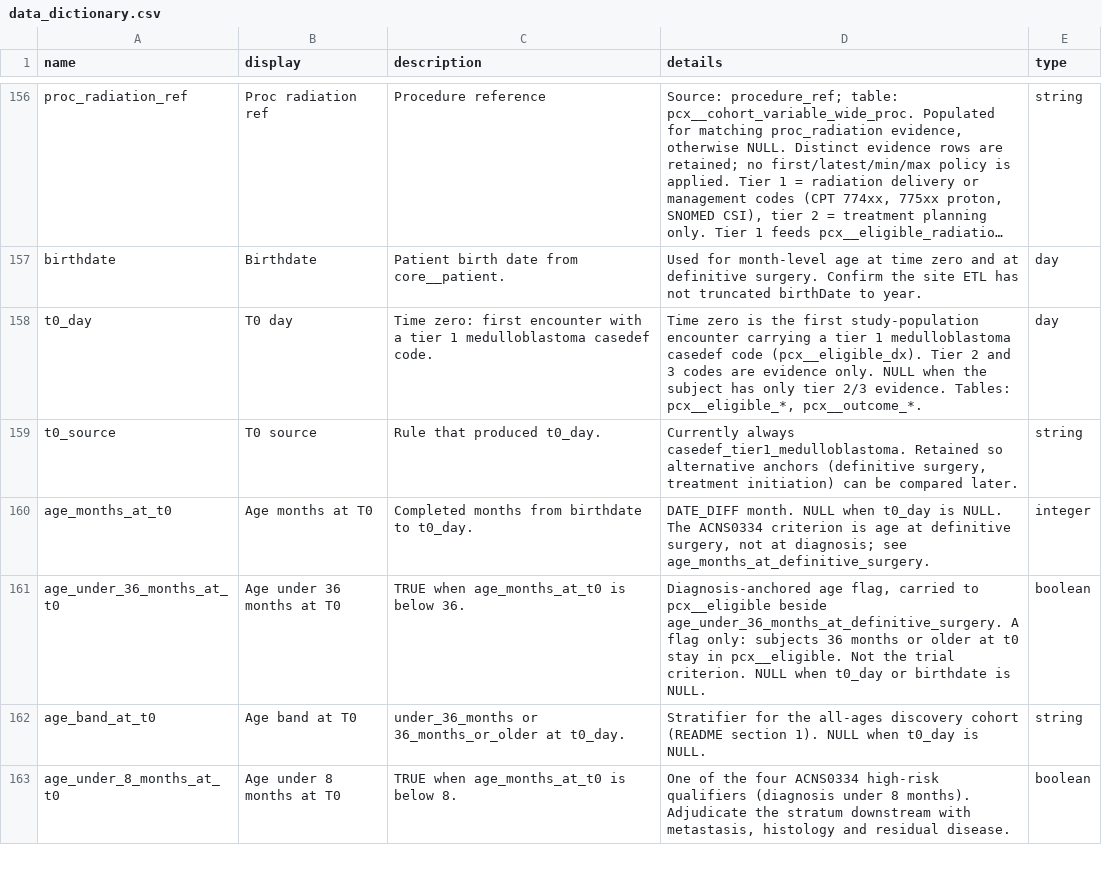
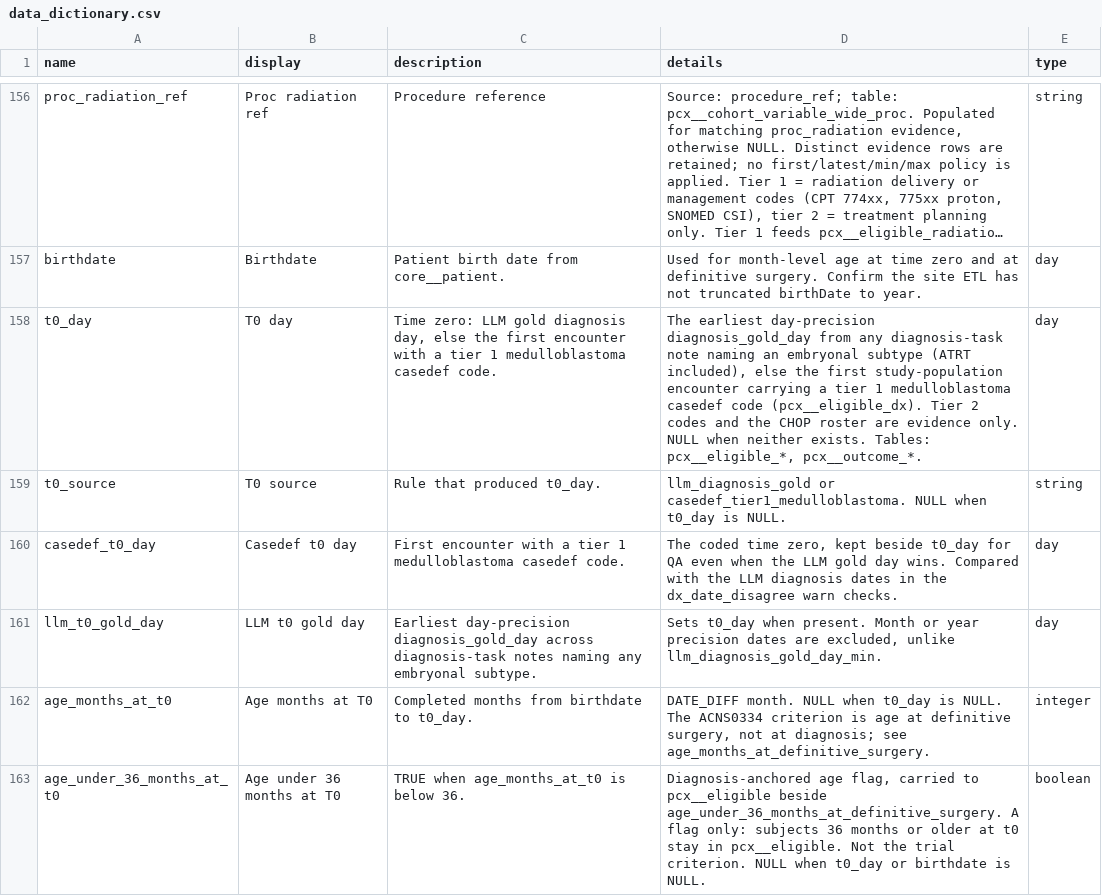
Before and after one commit to smart-on-fhir/cumulus-library-pcx, a CSV file: spreadsheet/data_dictionary.csv, drawn as a sheet; only a part is shown, gaps mark what is left out; the shorter side is filled out with more unchanged rows; long unchanged cells end in …; the diff names each change by its address in the sheet, - before the commit and + after, or states it on an @@ line.

Commit message:
eligible: take t0 from the LLM gold diagnosis day, else tier 1 casedef
t0_day is now the earliest day-precision diagnosis_gold_day from any
diagnosis-task note naming a subtype (ATRT included, excluded downstream),
else the first tier 1 medulloblastoma casedef encounter. Month or year
precision gold dates never set t0.

- eligible_dx: new casedef_t0_day and llm_t0_gold_day columns. t0_source
  is llm_diagnosis_gold or casedef_tier1_medulloblastoma, NULL without a t0
  (was always the casedef label).
- LLM-only and CHOP-roster subjects with a gold date now get a t0 and can
  reach pcx__eligible_trial.
- warn: dx_date_disagree checks compare LLM dates with casedef_t0_day.
  t0_anchor_casedef_later can now fire.
- tests: p6/p8 gold dates are month precision. New test
  test_t0_prefers_the_llm_gold_diagnosis_day.
- docs: eligible.md, PROTOCOL 2/4/6, data dictionary, WORKPLAN.

```diff
--- a/spreadsheet/data_dictionary.csv
+++ b/spreadsheet/data_dictionary.csv
-C158 (description): Time zero: first encounter…
+C158 (description): Time zero: LLM gold diagnosis day, else the first encounter…
-D158 (details): Time zero is the first study-population encounter carrying a tier 1 medulloblastoma casedef code (pcx__eligible_dx). Tier 2 and 3 codes are evidence only. NULL when the subject has only tier 2/3 evidence. Tables: pcx__eligible_*,…
+D158 (details): The earliest day-precision diagnosis_gold_day from any diagnosis-task note naming an embryonal subtype (ATRT included), else the first study-population encounter carrying a tier 1 medulloblastoma casedef code (pcx__eligible_dx). Tier 2 codes and the CHOP roster are evidence only. NULL when neither exists. Tables: pcx__eligible_*,…
-D159 (details): Currently always casedef_tier1_medulloblastoma. Retained so alternative anchors (definitive surgery, treatment initiation) can be compared later.
+D159 (details): llm_diagnosis_gold or casedef_tier1_medulloblastoma. NULL when t0_day is NULL.
+row 160: casedef_t0_day | Casedef t0 day | First encounter with a tier 1 medulloblastoma casedef code. | The coded time zero, kept beside t0_day for QA even when the LLM gold day wins. Compared with the LLM diagnosis dates in the dx_date_disagree warn checks. | day
+row 161: llm_t0_gold_day | LLM t0 gold day | Earliest day-precision diagnosis_gold_day across diagnosis-task notes naming any embryonal subtype. | Sets t0_day when present. Month or year precision dates are excluded, unlike llm_diagnosis_gold_day_min. | day
```
Also changed, not shown: 11 other files.
